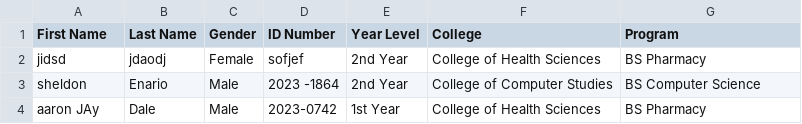
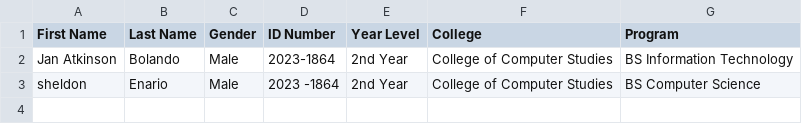
Before and after one commit to BolandoKen/StudentVault---CCC151-Project, a CSV file: students.csv, drawn as a sheet; removed rows and columns are numbered as before the commit, all else as after; the diff names each change by its address in the sheet, - before the commit and + after, or states it on an @@ line.

Commit message:
Add clean_compile.sh script and configure VSCode tasks for Java compilation; update StudentForm and CSV handling

```diff
--- a/students.csv
+++ b/students.csv
-row 2: jidsd | jdaodj | Female | sofjef | 2nd Year | College of Health Sciences | BS Pharmacy
+row 2: Jan Atkinson | Bolando | Male | 2023-1864 | 2nd Year | College of Computer Studies | BS Information Technology
-row 4: aaron JAy | Dale | Male | 2023-0742 | 1st Year | College of Health Sciences | BS Pharmacy
```
Also changed, not shown: 34 other files.
